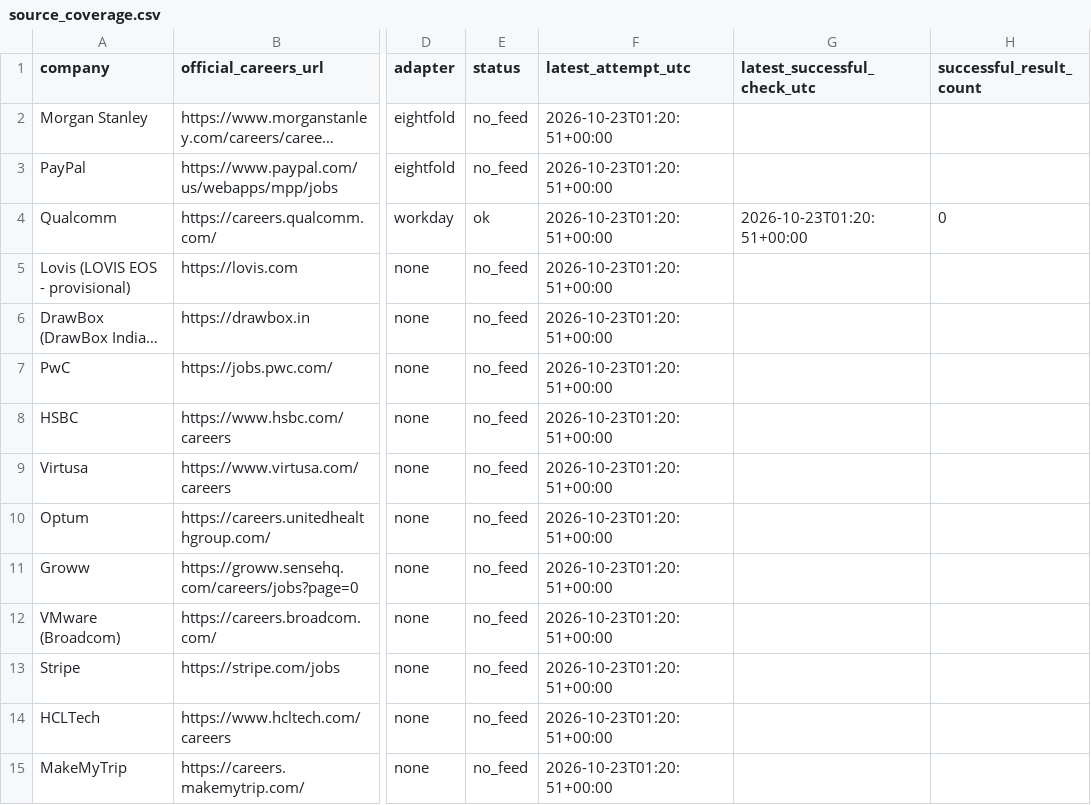
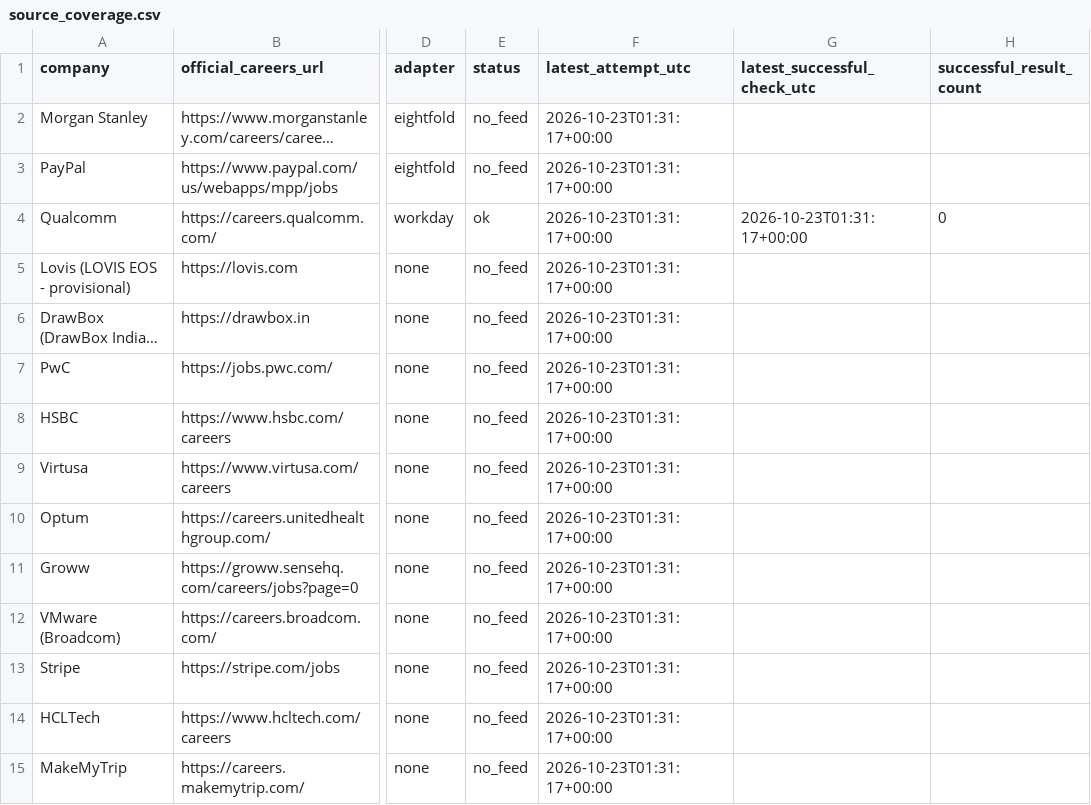
Before and after one commit to tarunkrishna13579-hash/Alerts, a CSV file: state/source_coverage.csv, drawn as a sheet; only a part is shown, gaps mark what is left out; long unchanged cells end in …; the diff covers the shown part only; the diff names each change by its address in the sheet, - before the commit and + after, or states it on an @@ line.

Commit message:
update state

```diff
--- a/state/source_coverage.csv
+++ b/state/source_coverage.csv
-F2:F15 (latest_attempt_utc): 2026-10-23T01:20:51+00:00
+F2:F15 (latest_attempt_utc): 2026-10-23T01:31:17+00:00
-G4 (latest_successful_check_utc): 2026-10-23T01:20:51+00:00
+G4 (latest_successful_check_utc): 2026-10-23T01:31:17+00:00
```
Also changed, not shown: 134 edited cells elsewhere in this file, 1 other file.
